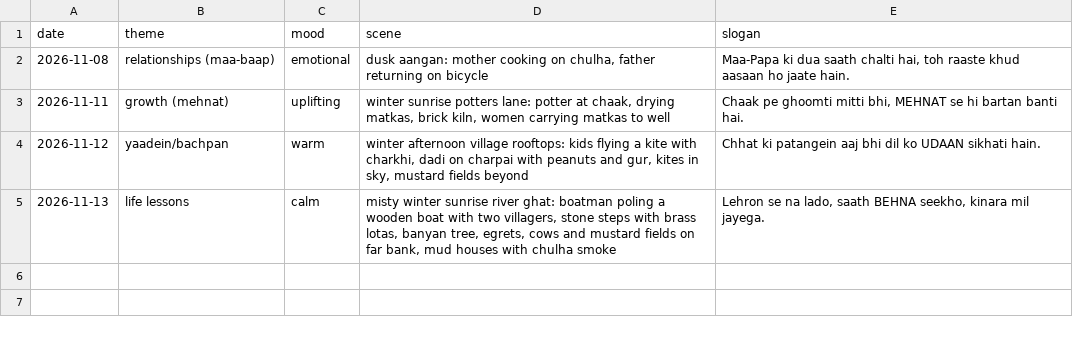
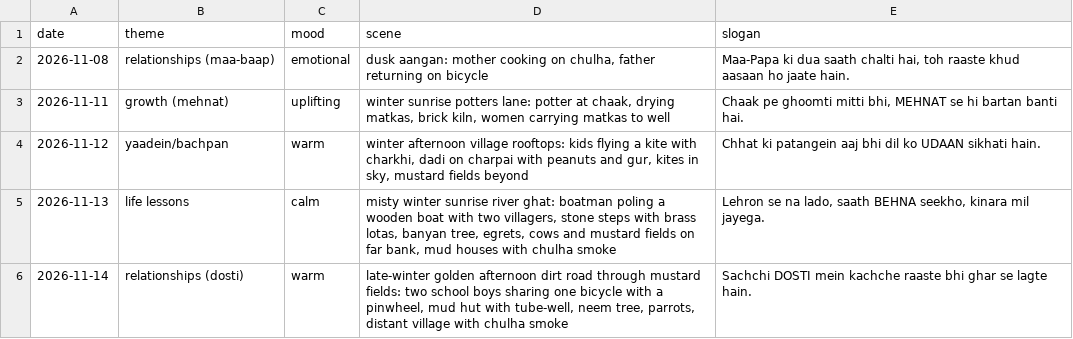
Before and after one commit to funfluencerguru/funfluencer-videos, a CSV file: tools/slogan-log.csv, drawn as a sheet.

```diff
--- a/tools/slogan-log.csv
+++ b/tools/slogan-log.csv
@@ -5 +5,2 @@ date,theme,mood,scene,slogan
 2026-11-13,life lessons,calm,"misty winter sunrise river ghat: boatman poling a wooden boat with two villagers, stone steps with brass lotas, banyan tree, egrets, cows and mustard fields on far bank, mud houses with chulha smoke","Lehron se na lado, saath BEHNA seekho, kinara mil jayega."
+2026-11-14,relationships (dosti),warm,"late-winter golden afternoon dirt road through mustard fields: two school boys sharing one bicycle with a pinwheel, mud hut with tube-well, neem tree, parrots, distant village with chulha smoke","Sachchi DOSTI mein kachche raaste bhi ghar se lagte hain."
```
Also changed, not shown: 2 other files.
